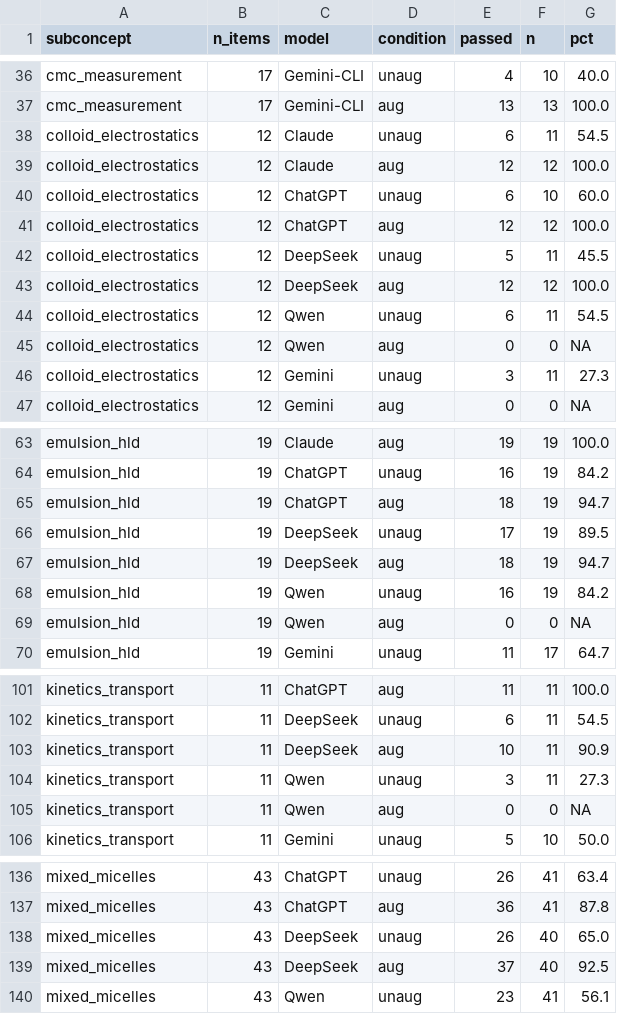
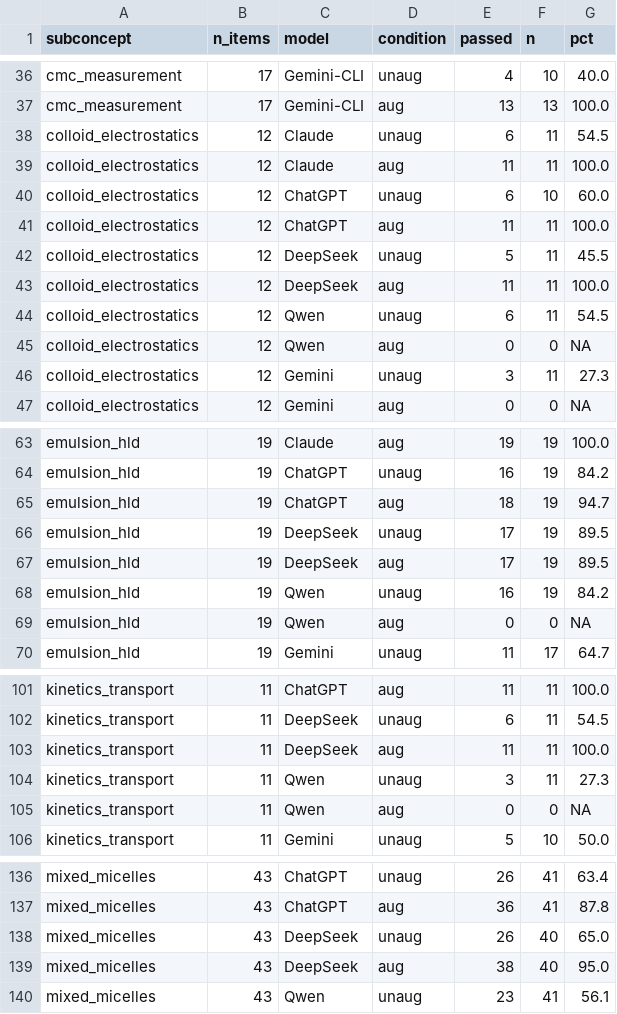
Before and after one commit to prashant-kotian/Surfactant-Toolkit, a TSV file: results/figs_data/F3_subconcept_matrix.tsv, drawn as a sheet; only a part is shown, gaps mark what is left out.

```diff
--- a/results/figs_data/F3_subconcept_matrix.tsv
+++ b/results/figs_data/F3_subconcept_matrix.tsv
@@ -38,7 +38,7 @@ cmc_measurement	17	Gemini-CLI	aug	13	13	100.0
 colloid_electrostatics	12	Claude	unaug	6	11	54.5
-colloid_electrostatics	12	Claude	aug	12	12	100.0
+colloid_electrostatics	12	Claude	aug	11	11	100.0
 colloid_electrostatics	12	ChatGPT	unaug	6	10	60.0
-colloid_electrostatics	12	ChatGPT	aug	12	12	100.0
+colloid_electrostatics	12	ChatGPT	aug	11	11	100.0
 colloid_electrostatics	12	DeepSeek	unaug	5	11	45.5
-colloid_electrostatics	12	DeepSeek	aug	12	12	100.0
+colloid_electrostatics	12	DeepSeek	aug	11	11	100.0
 colloid_electrostatics	12	Qwen	unaug	6	11	54.5
@@ -66,3 +66,3 @@ emulsion_hld	19	ChatGPT	aug	18	19	94.7
 emulsion_hld	19	DeepSeek	unaug	17	19	89.5
-emulsion_hld	19	DeepSeek	aug	18	19	94.7
+emulsion_hld	19	DeepSeek	aug	17	19	89.5
 emulsion_hld	19	Qwen	unaug	16	19	84.2
@@ -102,3 +102,3 @@ kinetics_transport	11	ChatGPT	aug	11	11	100.0
 kinetics_transport	11	DeepSeek	unaug	6	11	54.5
-kinetics_transport	11	DeepSeek	aug	10	11	90.9
+kinetics_transport	11	DeepSeek	aug	11	11	100.0
 kinetics_transport	11	Qwen	unaug	3	11	27.3
@@ -138,3 +138,3 @@ mixed_micelles	43	ChatGPT	aug	36	41	87.8
 mixed_micelles	43	DeepSeek	unaug	26	40	65.0
-mixed_micelles	43	DeepSeek	aug	37	40	92.5
+mixed_micelles	43	DeepSeek	aug	38	40	95.0
 mixed_micelles	43	Qwen	unaug	23	41	56.1
```
Also changed, not shown: results/figs_data/F4_weakness_lift.tsv, results/figs_data/F6_per_question.tsv, 32 other files.
